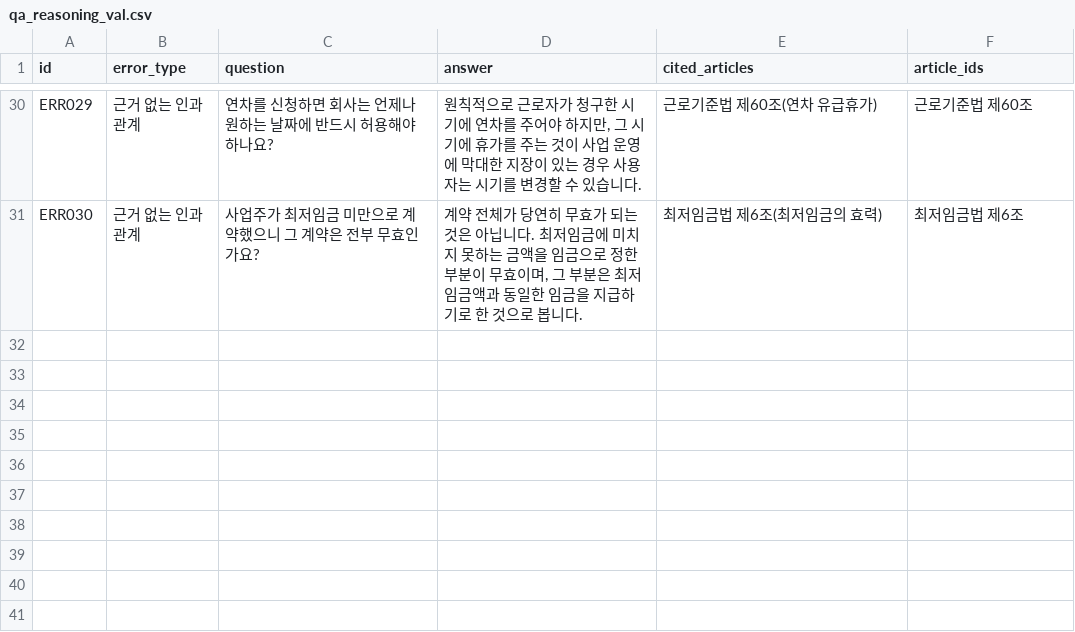
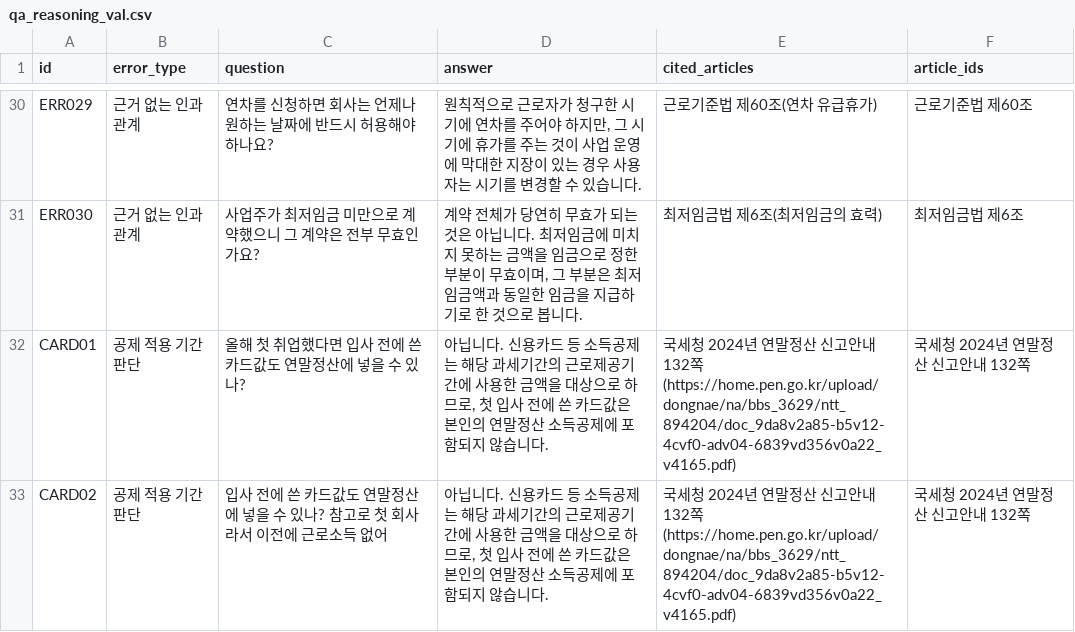
Before and after one commit to bhsong/lawbot, a CSV file: data/v5/qa_reasoning_val.csv, drawn as a sheet; only a part is shown, gaps mark what is left out; the diff names each change by its address in the sheet, - before the commit and + after, or states it on an @@ line.

```diff
--- a/data/v5/qa_reasoning_val.csv
+++ b/data/v5/qa_reasoning_val.csv
+row 32: CARD01 | 공제 적용 기간 판단 | 올해 첫 취업했다면 입사 전에 쓴 카드값도 연말정산에 넣을 수 있나? | 아닙니다. 신용카드 등 소득공제는 해당 과세기간의 근로제공기간에 사용한 금액을 대상으로 하므로, 첫 입사 전에 쓴 카드값은 본인의 연말정산 소득공제에 포함되지 않습니다. | 국세청 2024년 연말정산 신고안내 132쪽 (https://home.pen.go.kr/upload/dongnae/na/bbs_3629/ntt_894204/doc_9da8v2a85-b5v12-4cvf0-adv04-6839vd356v0a22_v4165.pdf) | 국세청 2024년 연말정산 신고안내 132쪽
+row 33: CARD02 | 공제 적용 기간 판단 | 입사 전에 쓴 카드값도 연말정산에 넣을 수 있나? 참고로 첫 회사라서 이전에 근로소득 없어 | 아닙니다. 신용카드 등 소득공제는 해당 과세기간의 근로제공기간에 사용한 금액을 대상으로 하므로, 첫 입사 전에 쓴 카드값은 본인의 연말정산 소득공제에 포함되지 않습니다. | 국세청 2024년 연말정산 신고안내 132쪽 (https://home.pen.go.kr/upload/dongnae/na/bbs_3629/ntt_894204/doc_9da8v2a85-b5v12-4cvf0-adv04-6839vd356v0a22_v4165.pdf) | 국세청 2024년 연말정산 신고안내 132쪽
```
Also changed, not shown: 5 other files.
